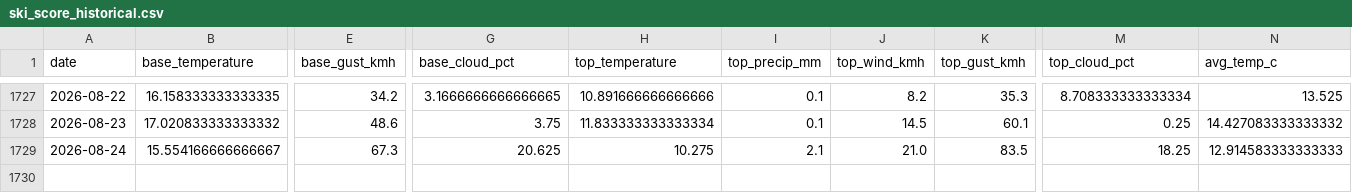
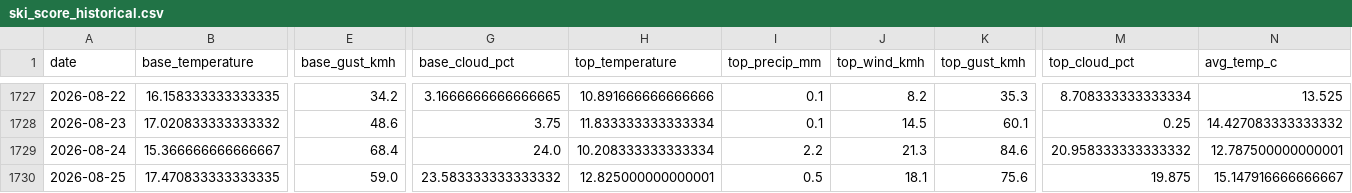
Before and after one commit to CeciliaRodriguez/sierra-nevada-ski-score, a CSV file: data/ski_score_historical.csv, drawn as a sheet; only a part is shown, gaps mark what is left out; rows hold the shown columns only; the diff covers the shown part only; the diff names each change by its address in the sheet, - before the commit and + after, or states it on an @@ line.

```diff
--- a/data/ski_score_historical.csv
+++ b/data/ski_score_historical.csv
-B1729 (base_temperature): 15.554166666666667
+B1729 (base_temperature): 15.366666666666667
-E1729 (base_gust_kmh): 67.3
+E1729 (base_gust_kmh): 68.4
-G1729 (base_cloud_pct): 20.625
+G1729 (base_cloud_pct): 24.0
-H1729 (top_temperature): 10.275
+H1729 (top_temperature): 10.208333333333334
-I1729 (top_precip_mm): 2.1
+I1729 (top_precip_mm): 2.2
-J1729 (top_wind_kmh): 21.0
+J1729 (top_wind_kmh): 21.3
-K1729 (top_gust_kmh): 83.5
+K1729 (top_gust_kmh): 84.6
-M1729 (top_cloud_pct): 18.25
+M1729 (top_cloud_pct): 20.958333333333332
-N1729 (avg_temp_c): 12.914583333333333
+N1729 (avg_temp_c): 12.787500000000001
+row 1730: 2026-08-25 | 17.470833333333335 | 59.0 | 23.583333333333332 | 12.825000000000001 | 0.5 | 18.1 | 75.6 | 19.875 | 15.147916666666667
```
Also changed, not shown: 7 edited cells elsewhere in this file, data/ski_data.csv.
